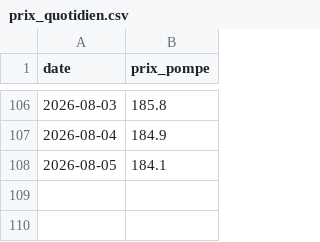
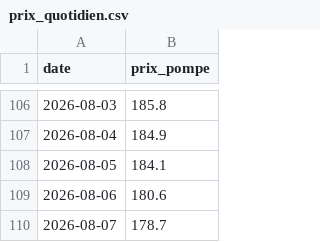
Before and after one commit to adamrais/Simple-API-for-gas-prices-in-Quebec, a CSV file: data/prix_quotidien.csv, drawn as a sheet; only a part is shown, gaps mark what is left out; the diff names each change by its address in the sheet, - before the commit and + after, or states it on an @@ line.

```diff
--- a/data/prix_quotidien.csv
+++ b/data/prix_quotidien.csv
+row 109: 2026-08-06 | 180.6
+row 110: 2026-08-07 | 178.7
```
Also changed, not shown: data/prix_quotidien_regions.csv.
